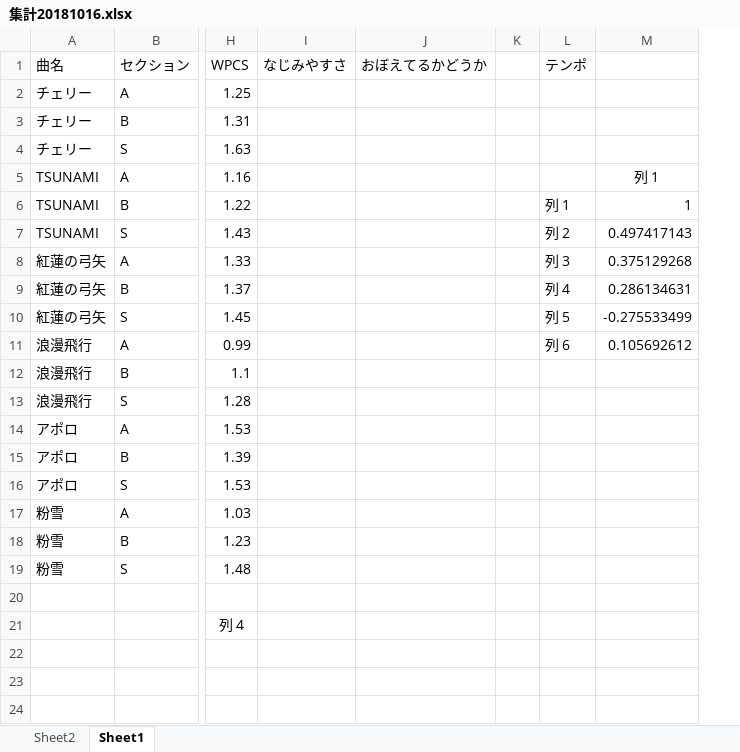
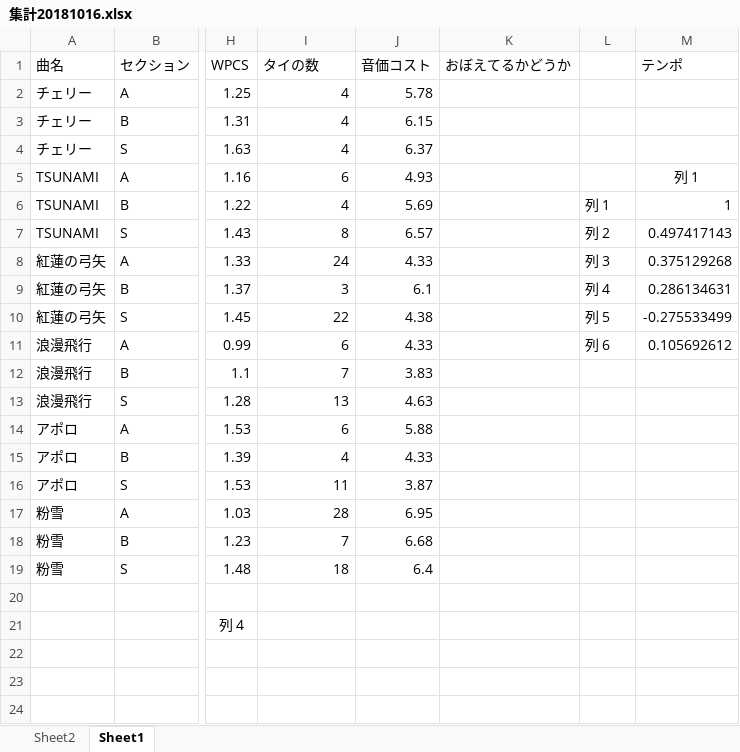
Before and after one commit to LifeEshiniki/sotsuken, an Excel workbook: 集計20181016.xlsx, sheet Sheet1, drawn as a sheet; only a part is shown, gaps mark what is left out; values as stored, in another font and other column widths than the file's, no borders; charts and pictures not drawn; removed rows and columns are numbered as before the commit, all else as after; the diff names each change by its address in the sheet, - before the commit and + after, or states it on an @@ line.

```diff
--- a/集計20181016.xlsx (sheet Sheet1)
+++ b/集計20181016.xlsx (sheet Sheet1)
+column J (音価コスト), rows 2-19: 5.78 | 6.15 | 6.37 | 4.93 | 5.69 | 6.57 | 4.33 | 6.1 | 4.38 | 4.33 | 3.83 | 4.63 | 5.88 | 4.33 | 3.87 | 6.95 | 6.68 | 6.4
-column K, empty
-I1: なじみやすさ
+I1: タイの数
-L1: テンポ
+L1: (empty)
-M1: (empty)
+M1: テンポ
-I2:I4 (タイの数): (empty)
+I2:I4 (タイの数): 4
-I5 (タイの数): (empty)
+I5 (タイの数): 6
-I6 (タイの数): (empty)
+I6 (タイの数): 4
-I7 (タイの数): (empty)
+I7 (タイの数): 8
-I8 (タイの数): (empty)
+I8 (タイの数): 24
-I9 (タイの数): (empty)
+I9 (タイの数): 3
-I10 (タイの数): (empty)
+I10 (タイの数): 22
-I11 (タイの数): (empty)
+I11 (タイの数): 6
-I12 (タイの数): (empty)
+I12 (タイの数): 7
-I13 (タイの数): (empty)
+I13 (タイの数): 13
-I14 (タイの数): (empty)
+I14 (タイの数): 6
-I15 (タイの数): (empty)
+I15 (タイの数): 4
-I16 (タイの数): (empty)
+I16 (タイの数): 11
-I17 (タイの数): (empty)
+I17 (タイの数): 28
-I18 (タイの数): (empty)
+I18 (タイの数): 7
-I19 (タイの数): (empty)
+I19 (タイの数): 18
```
Also changed, not shown: sheet Sheet2, charts or pictures, 2 other files.
